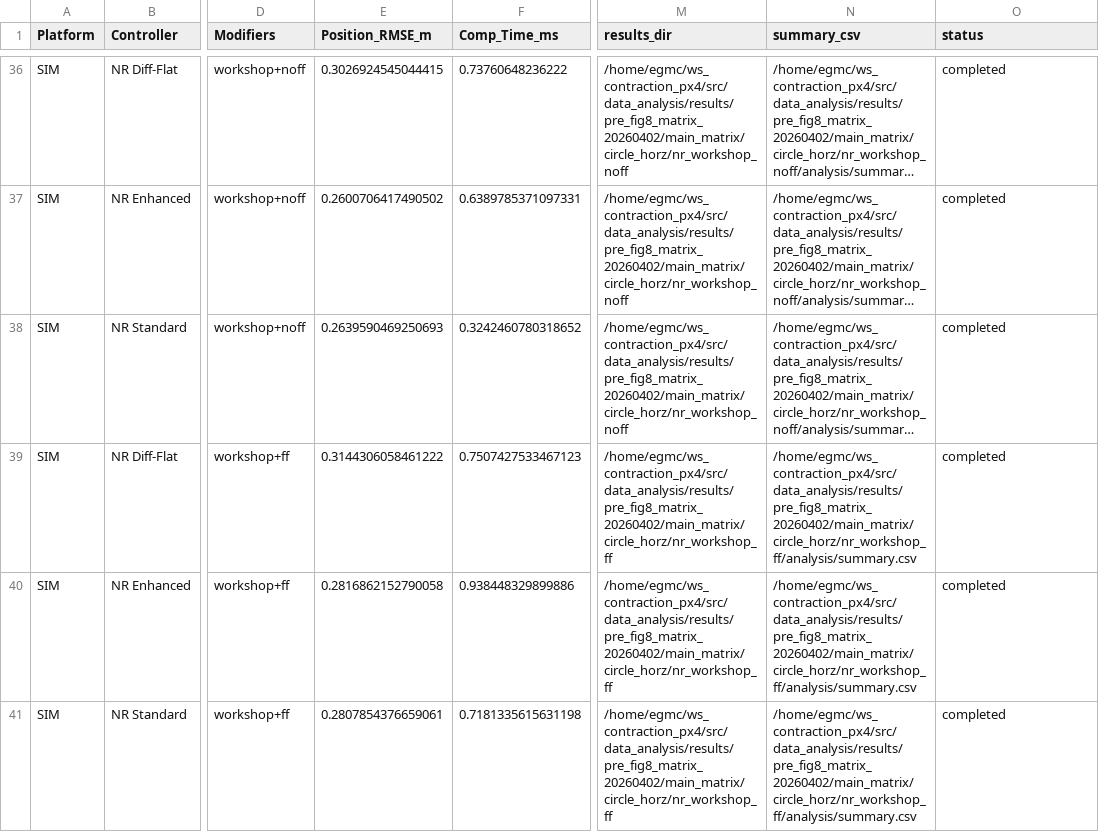
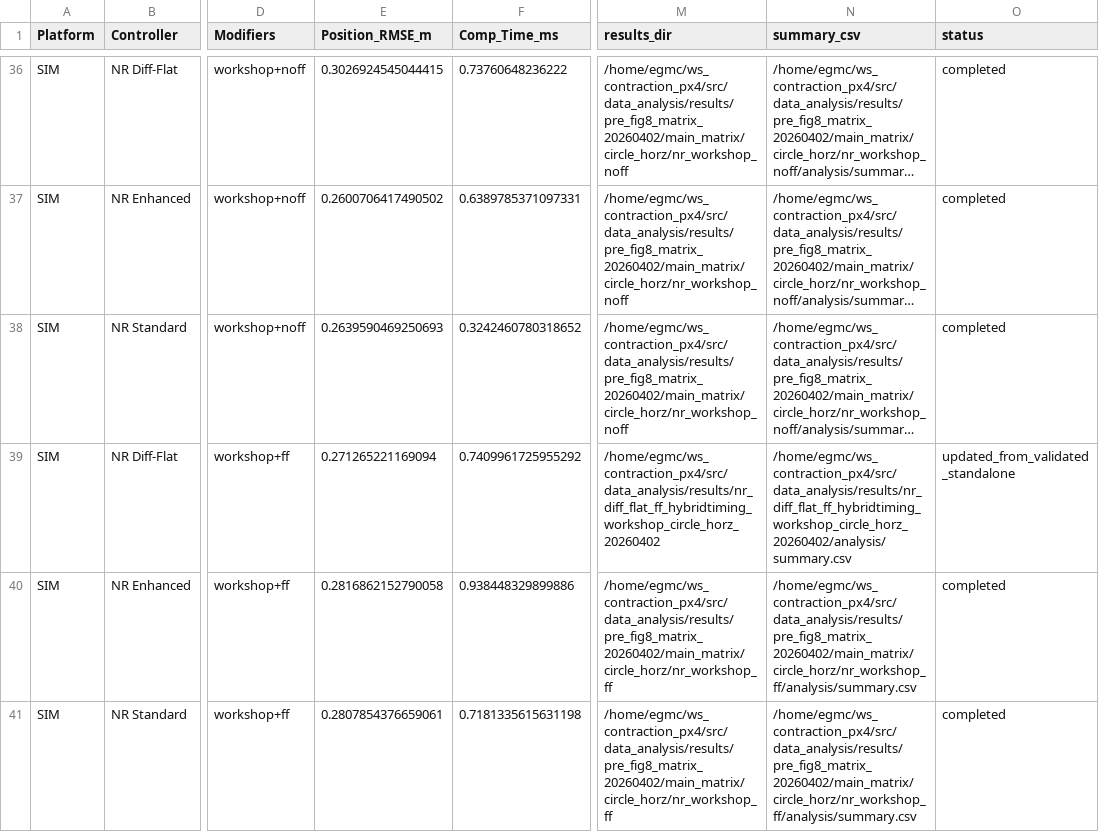
Before and after one commit to evannsm/contraction_controller_px4, a CSV file: docs/generated/pre_fig8_matrix_20260402/raw_summary_rows.csv, drawn as a sheet; only a part is shown, gaps mark what is left out; long unchanged cells end in …; the diff covers the shown part only; the diff names each change by its address in the sheet, - before the commit and + after, or states it on an @@ line.

```diff
--- a/docs/generated/pre_fig8_matrix_20260402/raw_summary_rows.csv
+++ b/docs/generated/pre_fig8_matrix_20260402/raw_summary_rows.csv
-E39 (Position_RMSE_m): 0.3144306058461222
+E39 (Position_RMSE_m): 0.271265221169094
-F39 (Comp_Time_ms): 0.7507427533467123
+F39 (Comp_Time_ms): 0.7409961725955292
-M39 (results_dir): /home/egmc/ws_contraction_px4/src/data_analysis/results/pre_fig8_matrix_20260402/main_matrix/circle_horz/nr_workshop_ff
+M39 (results_dir): /home/egmc/ws_contraction_px4/src/data_analysis/results/nr_diff_flat_ff_hybridtiming_workshop_circle_horz_20260402
-N39 (summary_csv): /home/egmc/ws_contraction_px4/src/data_analysis/results/pre_fig8_matrix_20260402/main_matrix/circle_horz/nr_workshop_ff/analysis/summary.csv
+N39 (summary_csv): /home/egmc/ws_contraction_px4/src/data_analysis/results/nr_diff_flat_ff_hybridtiming_workshop_circle_horz_20260402/analysis/summary.csv
-O39 (status): completed
+O39 (status): updated_from_validated_standalone
```
Also changed, not shown: 15 edited cells elsewhere in this file, docs/generated/pre_fig8_matrix_20260402/comp_time_table.csv, docs/generated/pre_fig8_matrix_20260402/executive_summary.csv, 30 other files.
